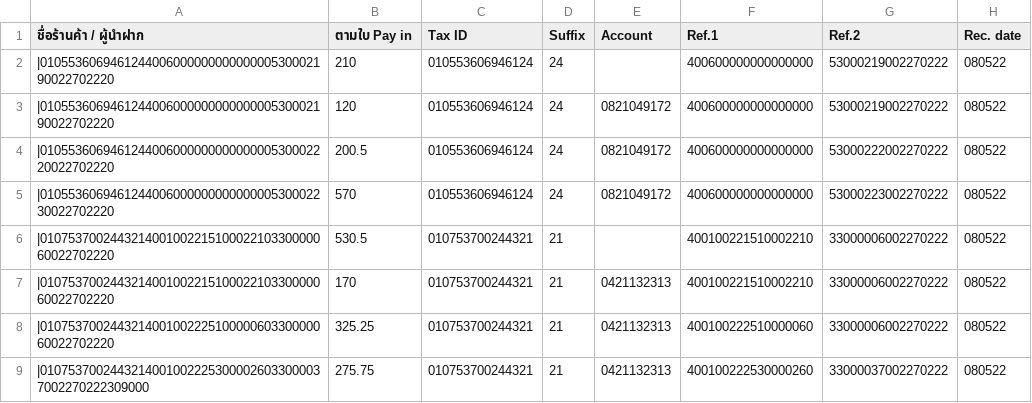
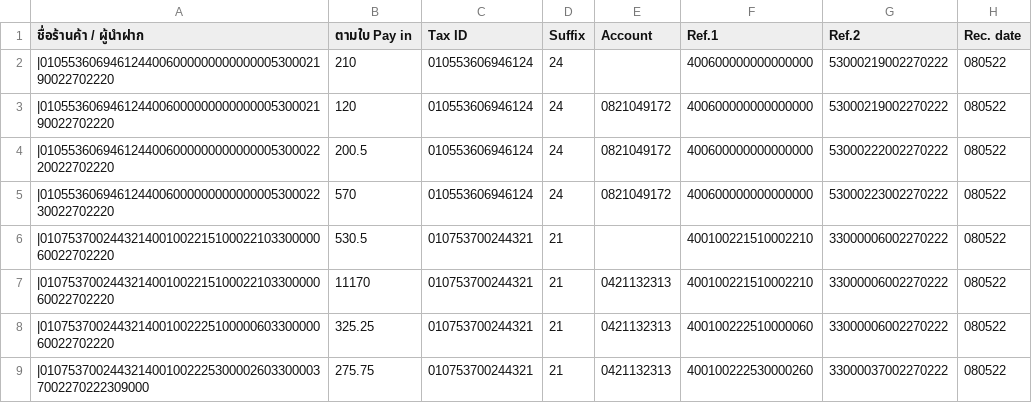
Before and after one commit to jubjeang/gfcpn, a CSV file: csv/CPN.csv, drawn as a sheet.

```diff
--- a/csv/CPN.csv
+++ b/csv/CPN.csv
@@ -6,3 +6,3 @@
 |010753700244321400100221510002210330000060022702220,530.5,010753700244321,21,,400100221510002210,33000006002270222,080522
-|010753700244321400100221510002210330000060022702220,170,010753700244321,21,0421132313,400100221510002210,33000006002270222,080522
+|010753700244321400100221510002210330000060022702220,11170,010753700244321,21,0421132313,400100221510002210,33000006002270222,080522
 |010753700244321400100222510000060330000060022702220,325.25,010753700244321,21,0421132313,400100222510000060,33000006002270222,080522
```
Also changed, not shown: 5 other files.
